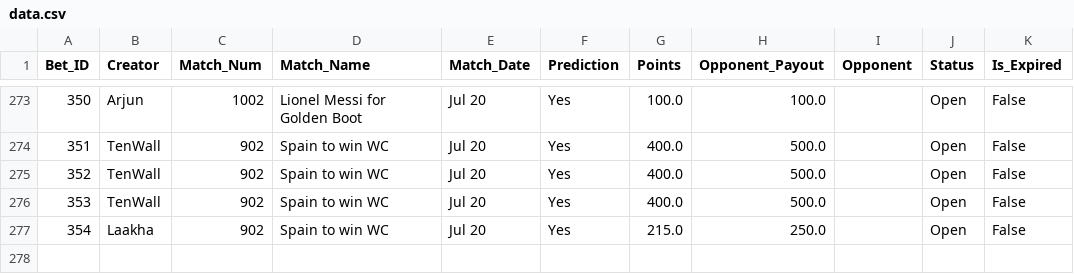
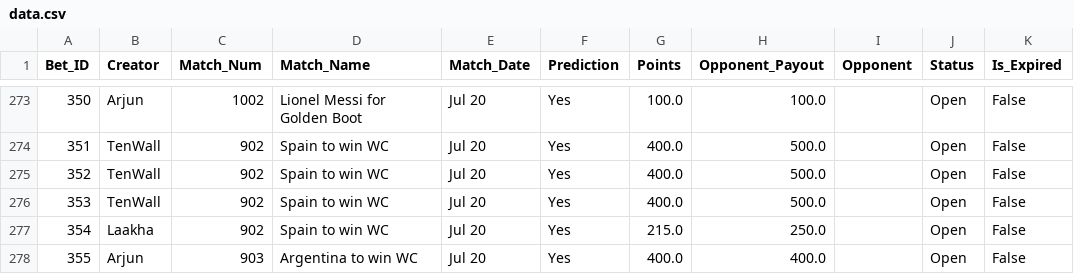
Before and after one commit to fitn40/Fitn40, a CSV file: data.csv, drawn as a sheet; only a part is shown, gaps mark what is left out.

Commit message:
🔄 Live Bets Auto-Sync

```diff
--- a/data.csv
+++ b/data.csv
@@ -277 +277,2 @@ Bet_ID,Creator,Match_Num,Match_Name,Match_Date,Prediction,Points,Opponent_Payout
 354,Laakha,902,Spain to win WC,Jul 20,Yes,215.0,250.0,,Open,False
+355,Arjun,903,Argentina to win WC,Jul 20,Yes,400.0,400.0,,Open,False
```
